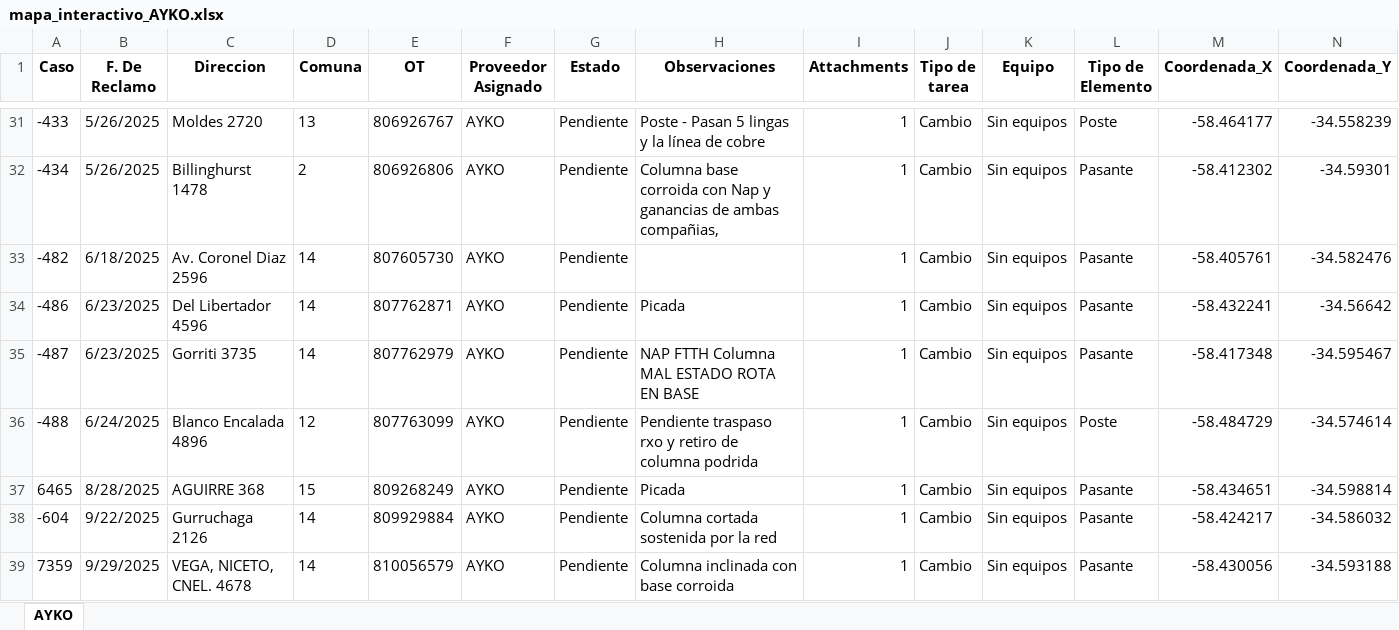
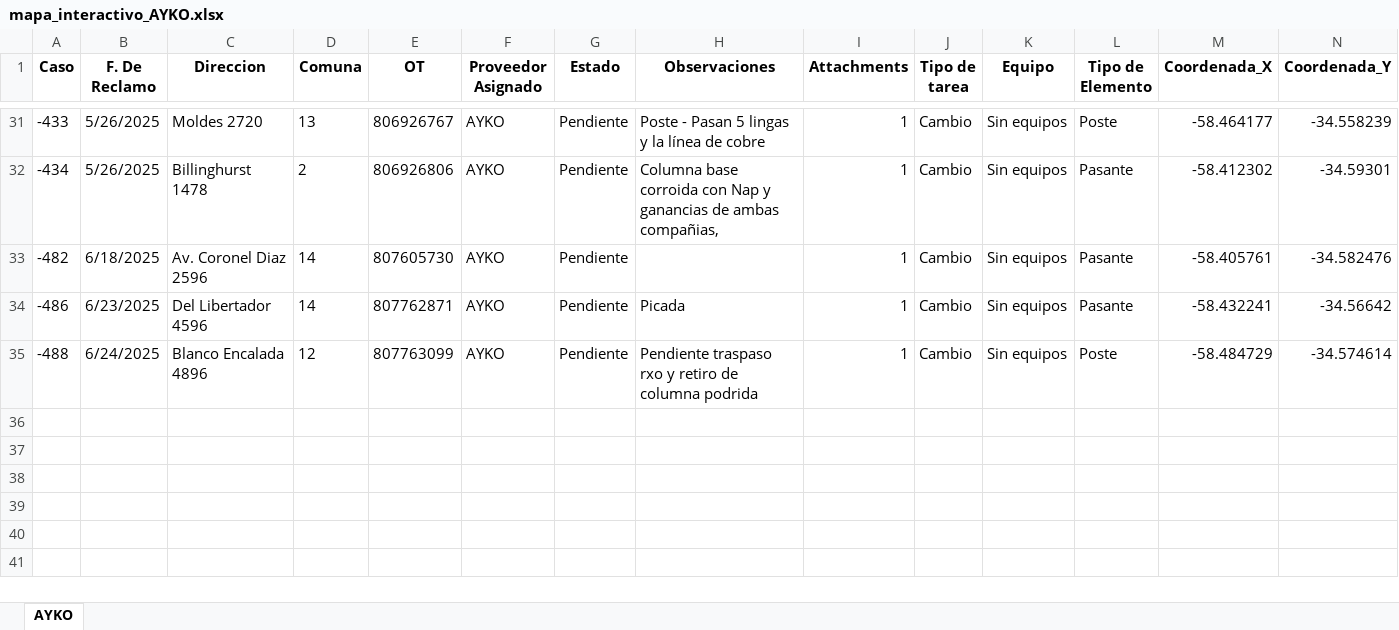
Before and after one commit to gestiondereclamosteco/ayko, an Excel workbook: mapa_interactivo_AYKO.xlsx, sheet AYKO, drawn as a sheet; only a part is shown, gaps mark what is left out; values as stored, in another font and other column widths than the file's, no borders; rows hold the shown columns only; the diff names each change by its address in the sheet, - before the commit and + after, or states it on an @@ line.

Commit message:
Actualizacion automatica del mapa (2025-10-20 14:47:05)

```diff
--- a/mapa_interactivo_AYKO.xlsx (sheet AYKO)
+++ b/mapa_interactivo_AYKO.xlsx (sheet AYKO)
-row 35: -487 | 6/23/2025 | Gorriti 3735 | 14 | 807762979 | AYKO | Pendiente | NAP FTTH Columna MAL ESTADO ROTA EN BASE | 1 | Cambio | Sin equipos | Pasante | -58.417348 | -34.595467
-row 37: 6465 | 8/28/2025 | AGUIRRE 368 | 15 | 809268249 | AYKO | Pendiente | Picada | 1 | Cambio | Sin equipos | Pasante | -58.434651 | -34.598814
-row 38: -604 | 9/22/2025 | Gurruchaga 2126 | 14 | 809929884 | AYKO | Pendiente | Columna cortada sostenida por la red | 1 | Cambio | Sin equipos | Pasante | -58.424217 | -34.586032
-row 39: 7359 | 9/29/2025 | VEGA, NICETO, CNEL. 4678 | 14 | 810056579 | AYKO | Pendiente | Columna inclinada con base corroida | 1 | Cambio | Sin equipos | Pasante | -58.430056 | -34.593188
```
Also changed, not shown: 1 other file.
